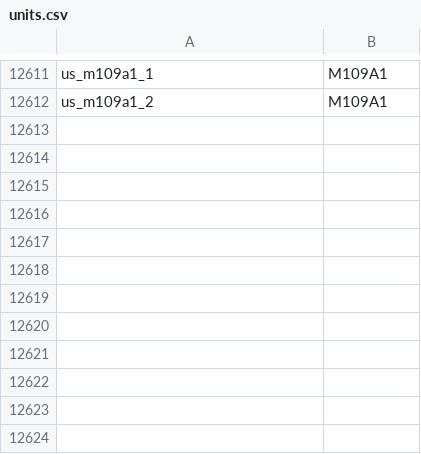
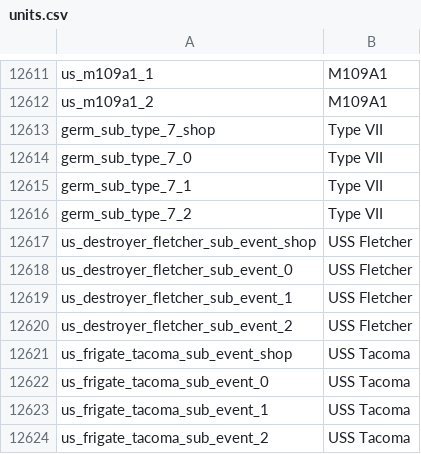
Before and after one commit to jaek898/wt-localization, a CSV file: Dechinafied/units.csv, drawn as a sheet; only a part is shown, gaps mark what is left out.

```diff
--- a/Dechinafied/units.csv
+++ b/Dechinafied/units.csv
@@ -12612 +12612,13 @@ us_m109a1_1;M109A1
 us_m109a1_2;M109A1
+germ_sub_type_7_shop;Type VII
+germ_sub_type_7_0;Type VII
+germ_sub_type_7_1;Type VII
+germ_sub_type_7_2;Type VII
+us_destroyer_fletcher_sub_event_shop;USS Fletcher
+us_destroyer_fletcher_sub_event_0;USS Fletcher
+us_destroyer_fletcher_sub_event_1;USS Fletcher
+us_destroyer_fletcher_sub_event_2;USS Fletcher
+us_frigate_tacoma_sub_event_shop;USS Tacoma
+us_frigate_tacoma_sub_event_0;USS Tacoma
+us_frigate_tacoma_sub_event_1;USS Tacoma
+us_frigate_tacoma_sub_event_2;USS Tacoma
```
Also changed, not shown: New Icons/units.csv, Standard/units.csv.
